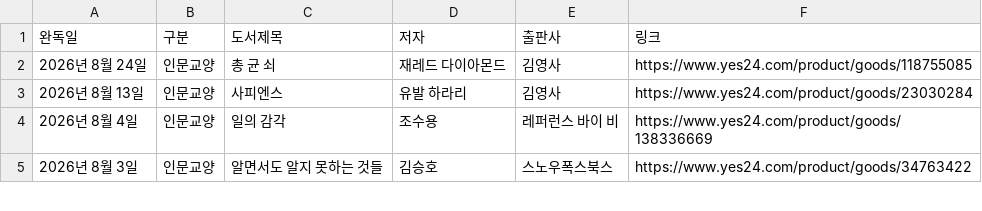
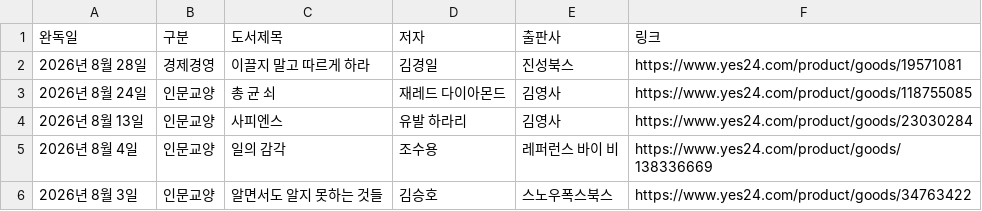
Before and after one commit to yjjeon1988/library, a CSV file: data/books.csv, drawn as a sheet; only a part is shown.

```diff
--- a/data/books.csv
+++ b/data/books.csv
@@ -1,2 +1,3 @@
 완독일,구분,도서제목,저자,출판사,링크
+2026년 8월 28일,경제경영,이끌지 말고 따르게 하라,김경일,진성북스,https://www.yes24.com/product/goods/19571081
 2026년 8월 24일,인문교양,총 균 쇠,재레드 다이아몬드,김영사,https://www.yes24.com/product/goods/118755085
```
Also changed, not shown: 4 other files.
